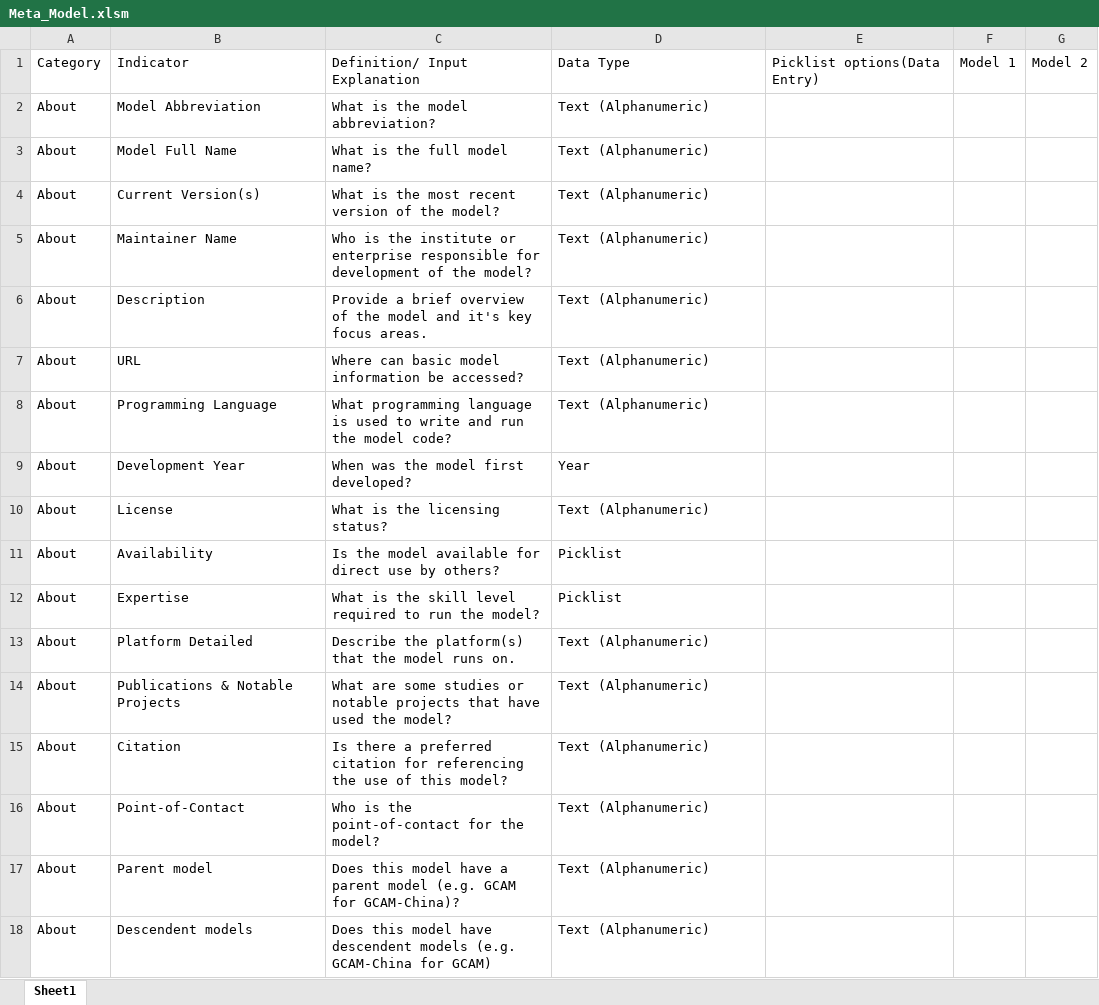
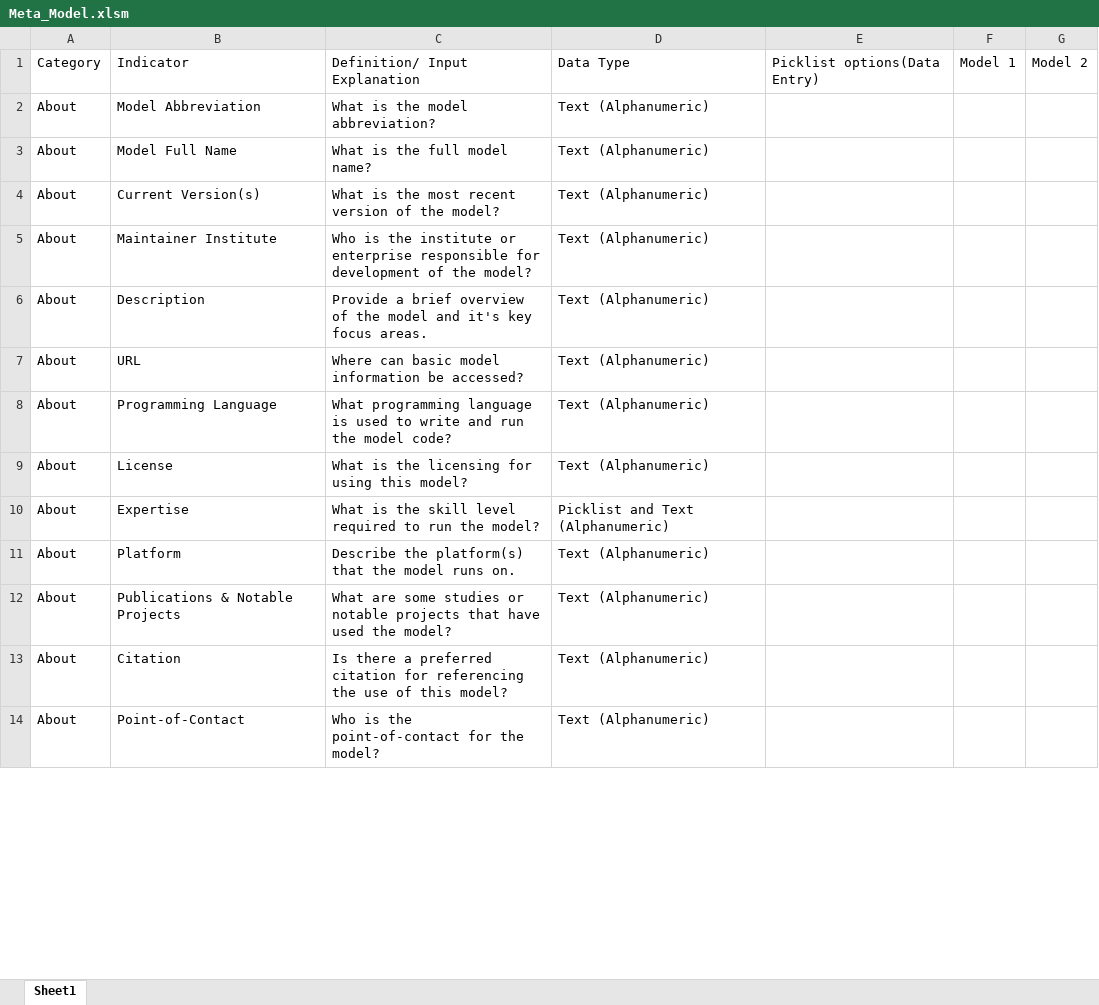
Before and after one commit to Vizzuality/emissions-scenario-portal, an Excel workbook: app/assets/spreadsheets/Meta_Model.xlsm, sheet Sheet1, drawn as a sheet; only a part is shown; values as stored, in another font and other column widths than the file's, no borders; table styles not drawn; removed rows and columns are numbered as before the commit, all else as after; the diff covers the shown part only; the diff names each change by its address in the sheet, - before the commit and + after, or states it on an @@ line.

Commit message:
Updates excel doc and two more ordering fixes

```diff
--- a/app/assets/spreadsheets/Meta_Model.xlsm (sheet Sheet1)
+++ b/app/assets/spreadsheets/Meta_Model.xlsm (sheet Sheet1)
-B5: Maintainer Name
+B5: Maintainer Institute
-row 9: About | Development Year | When was the model first developed? | Year
-C9: What is the licensing status?
+C9: What is the licensing for using this model?
-row 11: About | Availability | Is the model available for direct use by others? | Picklist
-D10: Picklist
+D10: Picklist and Text (Alphanumeric)
-B11: Platform Detailed
+B11: Platform
-row 17: About | Parent model | Does this model have a parent model (e.g. GCAM for GCAM-China)? | Text (Alphanumeric)
-row 18: About | Descendent models | Does this model have descendent models (e.g. GCAM-China for GCAM) | Text (Alphanumeric)
```
Also changed, not shown: 8 added rows, 8 removed rows and 30 edited cells elsewhere in this sheet, 1 other file.
